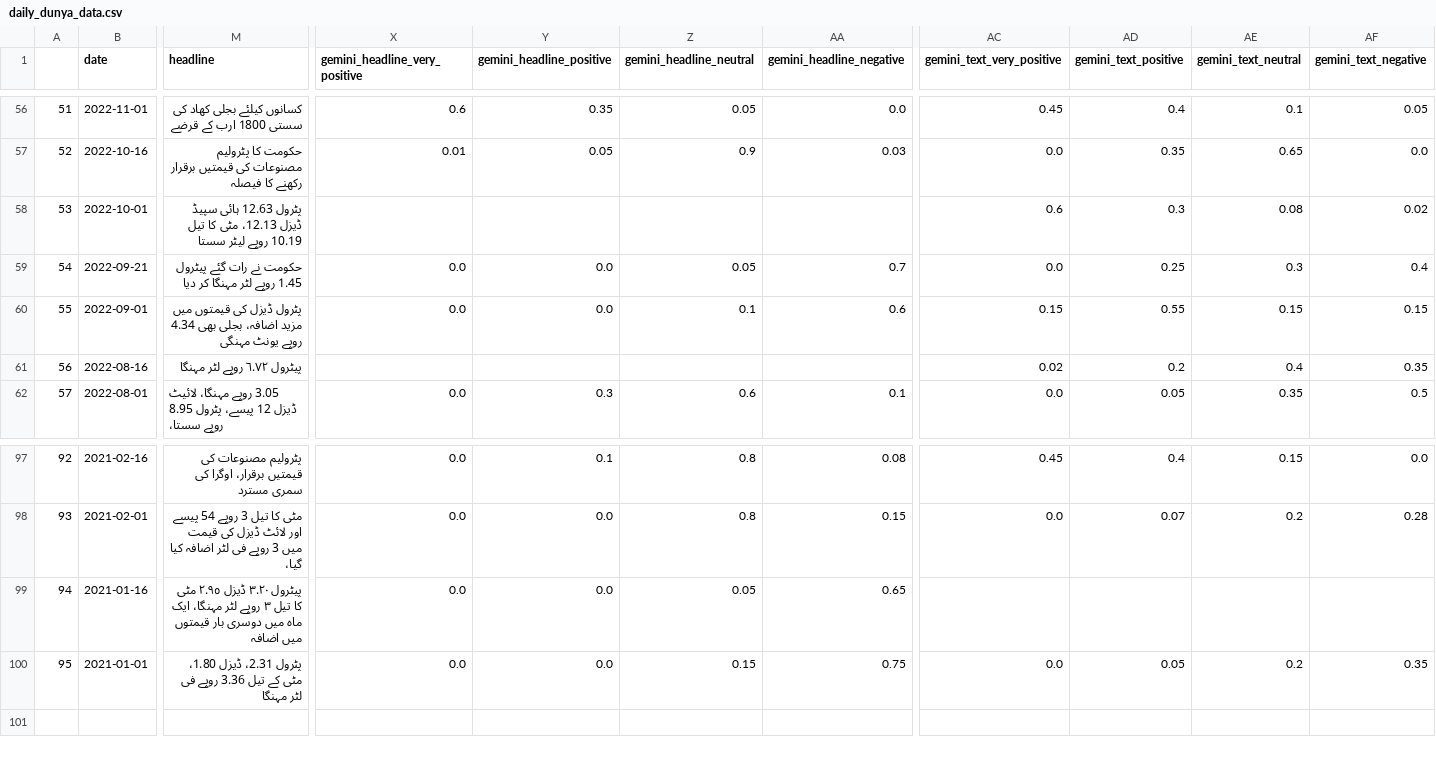
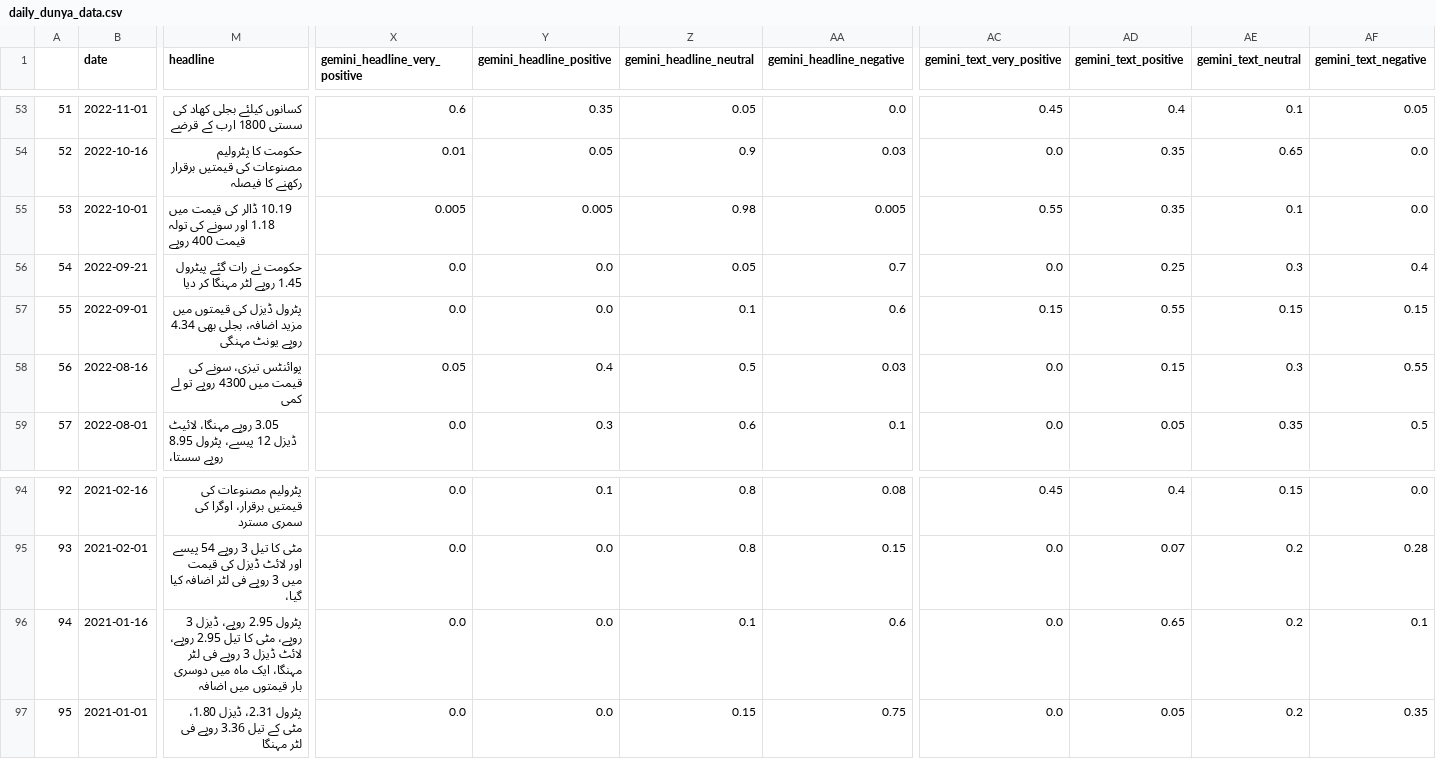
Before and after one commit to NehalNN10/STRP_Project, a CSV file: data/daily_dunya_data.csv, drawn as a sheet; only a part is shown, gaps mark what is left out; addresses are those after the commit; the diff covers the shown part only; the diff names each change by its address in the sheet, - before the commit and + after, or states it on an @@ line.

```diff
--- a/data/daily_dunya_data.csv
+++ b/data/daily_dunya_data.csv
-M55 (headline): پٹرول 12.63 ہائی سپیڈ ڈیزل 12.13، مٹی کا تیل 10.19 روپے لیٹر سستا
+M55 (headline): 10.19 ڈالر کی قیمت میں 1.18 اور سونے کی تولہ قیمت 400 روپے
-X55 (gemini_headline_very_positive): (empty)
+X55 (gemini_headline_very_positive): 0.005
-Y55 (gemini_headline_positive): (empty)
+Y55 (gemini_headline_positive): 0.005
-Z55 (gemini_headline_neutral): (empty)
+Z55 (gemini_headline_neutral): 0.98
-AA55 (gemini_headline_negative): (empty)
+AA55 (gemini_headline_negative): 0.005
-AC55 (gemini_text_very_positive): 0.6
+AC55 (gemini_text_very_positive): 0.55
-AD55 (gemini_text_positive): 0.3
+AD55 (gemini_text_positive): 0.35
-AE55 (gemini_text_neutral): 0.08
+AE55 (gemini_text_neutral): 0.1
-AF55 (gemini_text_negative): 0.02
+AF55 (gemini_text_negative): 0.0
-M58 (headline): پیٹرول ٦.٧٢ روپے لٹر مہنگا
+M58 (headline): پوائنٹس تیزی، سونے کی قیمت میں 4300 روپے تو لے کمی
-X58 (gemini_headline_very_positive): (empty)
+X58 (gemini_headline_very_positive): 0.05
-Y58 (gemini_headline_positive): (empty)
+Y58 (gemini_headline_positive): 0.4
-Z58 (gemini_headline_neutral): (empty)
+Z58 (gemini_headline_neutral): 0.5
-AA58 (gemini_headline_negative): (empty)
+AA58 (gemini_headline_negative): 0.03
-AC58 (gemini_text_very_positive): 0.02
+AC58 (gemini_text_very_positive): 0.0
-AD58 (gemini_text_positive): 0.2
+AD58 (gemini_text_positive): 0.15
-AE58 (gemini_text_neutral): 0.4
+AE58 (gemini_text_neutral): 0.3
-AF58 (gemini_text_negative): 0.35
+AF58 (gemini_text_negative): 0.55
-M96 (headline): پیٹرول ٣.٢٠ ڈیزل ٢.٩٥ مٹی کا تیل ٣ روپے لٹر مہنگا،…
+M96 (headline): پٹرول 2.95 روپے، ڈیزل 3 روپے، مٹی کا تیل 2.95 روپے، لائٹ ڈیزل 3 روپے فی لٹر مہنگا،…
-Z96 (gemini_headline_neutral): 0.05
+Z96 (gemini_headline_neutral): 0.1
-AA96 (gemini_headline_negative): 0.65
+AA96 (gemini_headline_negative): 0.6
-AC96 (gemini_text_very_positive): (empty)
+AC96 (gemini_text_very_positive): 0.0
-AD96 (gemini_text_positive): (empty)
+AD96 (gemini_text_positive): 0.65
-AE96 (gemini_text_neutral): (empty)
+AE96 (gemini_text_neutral): 0.2
-AF96 (gemini_text_negative): (empty)
+AF96 (gemini_text_negative): 0.1
```
Also changed, not shown: 3 removed rows and 72 edited cells elsewhere in this file, data/express_data.csv, data/nation_data.csv.
